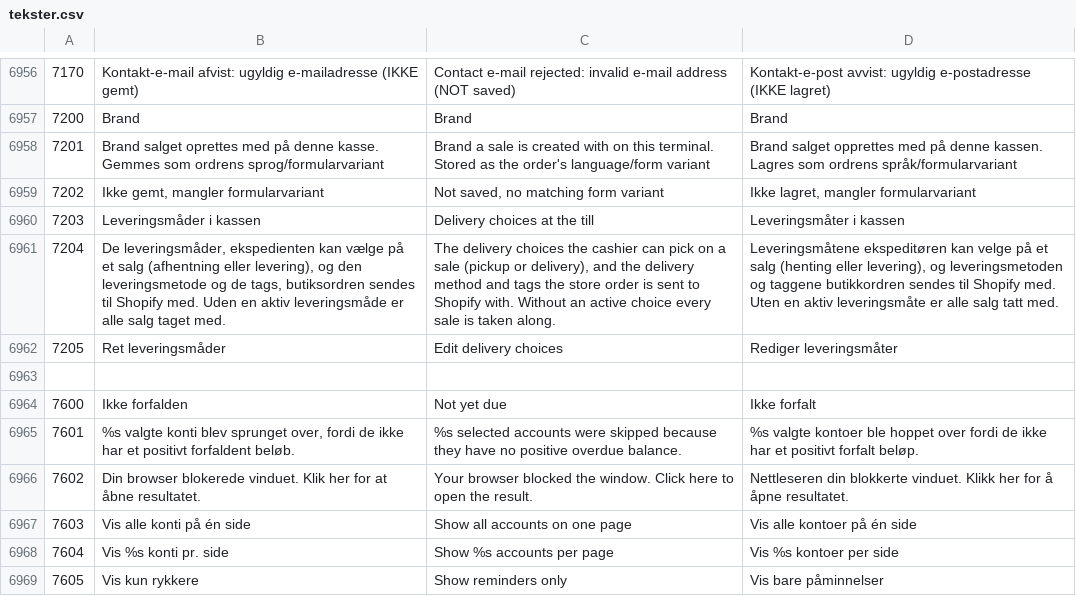
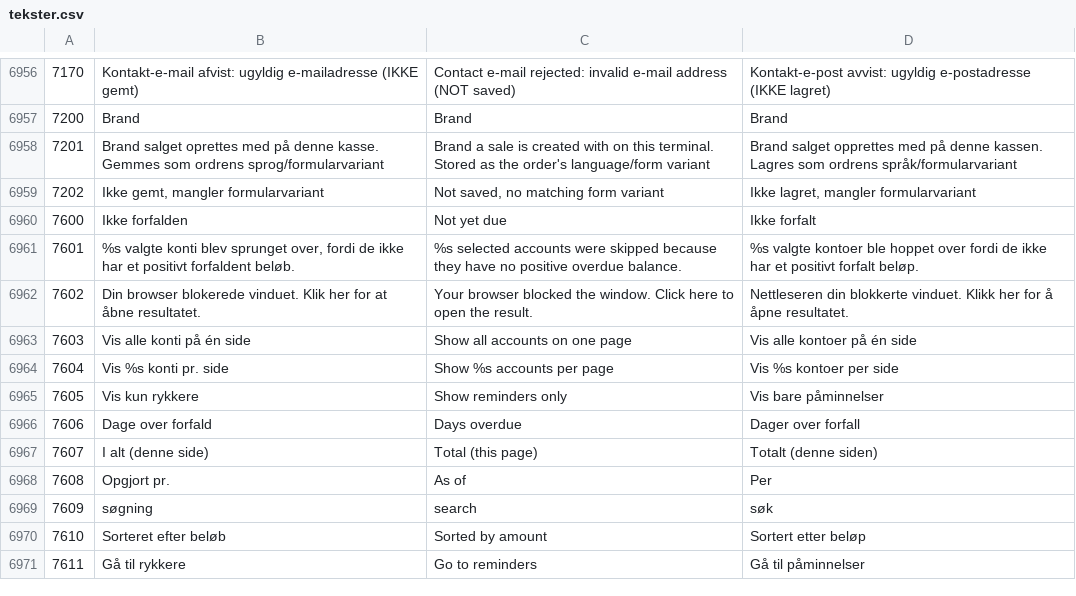
Before and after one commit to DANOSOFT/saldi, a CSV file: importfiler/tekster.csv, drawn as a sheet; only a part is shown, gaps mark what is left out; the shorter side is filled out with more unchanged rows; the diff names each change by its address in the sheet, - before the commit and + after, or states it on an @@ line.

Commit message:
review: use descriptive keys for delivery settings texts
doc/ai/convention_findtekst_keys.md; user requested moving the three numeric texts introduced by this PR.

```diff
--- a/importfiler/tekster.csv
+++ b/importfiler/tekster.csv
-row 6960: 7203 | Leveringsmåder i kassen | Delivery choices at the till | Leveringsmåter i kassen
-row 6961: 7204 | De leveringsmåder, ekspedienten kan vælge på et salg (afhentning eller levering), og den leveringsmetode og de tags, butiksordren sendes til Shopify med. Uden en aktiv leveringsmåde er alle salg taget med. | The delivery choices the cashier can pick on a sale (pickup or delivery), and the delivery method and tags the store order is sent to Shopify with. Without an active choice every sale is taken along. | Leveringsmåtene ekspeditøren kan velge på et salg (henting eller levering), og leveringsmetoden og taggene butikkordren sendes til Shopify med. Uten en aktiv leveringsmåte er alle salg tatt med.
-row 6962: 7205 | Ret leveringsmåder | Edit delivery choices | Rediger leveringsmåter
-row 6963: (empty)
```
Also changed, not shown: 2 other files.
